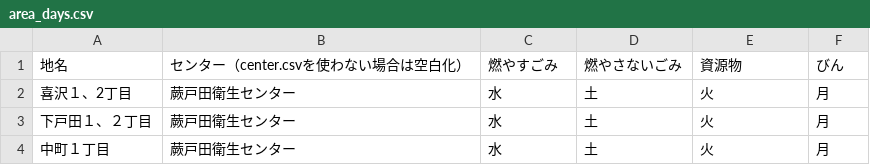
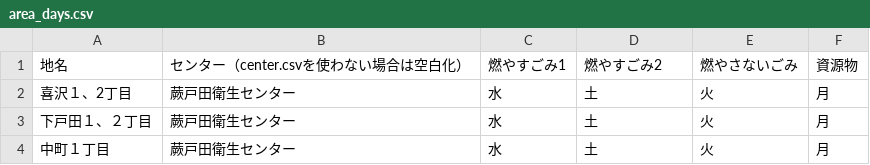
Before and after one commit to toFurukawa/5374, a CSV file: data/area_days.csv, drawn as a sheet; only a part is shown.

Commit message:
Update area_days.csv

```diff
--- a/data/area_days.csv
+++ b/data/area_days.csv
@@ -1,2 +1,2 @@
-地名,センター（center.csvを使わない場合は空白化）,燃やすごみ,燃やさないごみ,資源物,びん
+地名,センター（center.csvを使わない場合は空白化）,燃やすごみ1,燃やすごみ2,燃やさないごみ,資源物
 喜沢１、2丁目,蕨戸田衛生センター,水,土,火,月
```
